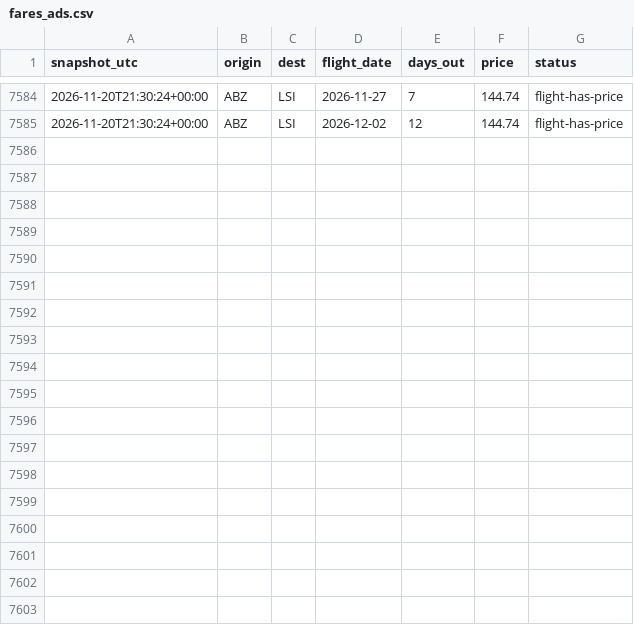
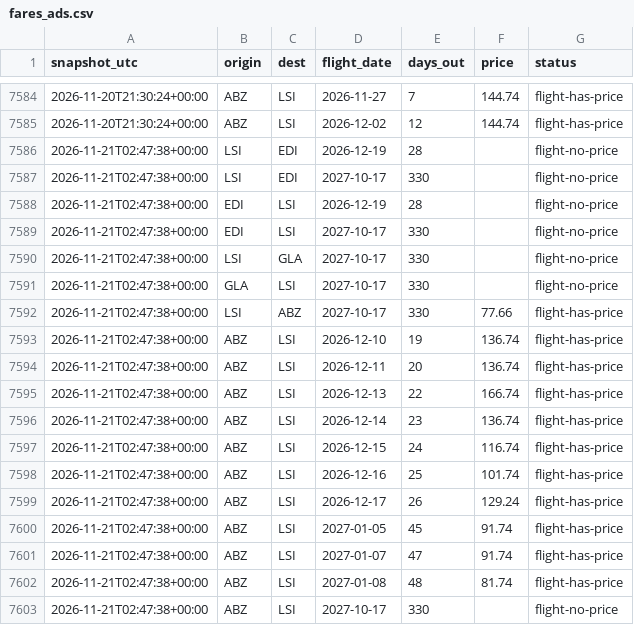
Before and after one commit to ShetlandJ/loganair-tracker, a CSV file: data/fares_ads.csv, drawn as a sheet; only a part is shown, gaps mark what is left out.

```diff
--- a/data/fares_ads.csv
+++ b/data/fares_ads.csv
@@ -7585 +7585,19 @@ snapshot_utc,origin,dest,flight_date,days_out,price,status
 2026-11-20T21:30:24+00:00,ABZ,LSI,2026-12-02,12,144.74,flight-has-price
+2026-11-21T02:47:38+00:00,LSI,EDI,2026-12-19,28,,flight-no-price
+2026-11-21T02:47:38+00:00,LSI,EDI,2027-10-17,330,,flight-no-price
+2026-11-21T02:47:38+00:00,EDI,LSI,2026-12-19,28,,flight-no-price
+2026-11-21T02:47:38+00:00,EDI,LSI,2027-10-17,330,,flight-no-price
+2026-11-21T02:47:38+00:00,LSI,GLA,2027-10-17,330,,flight-no-price
+2026-11-21T02:47:38+00:00,GLA,LSI,2027-10-17,330,,flight-no-price
+2026-11-21T02:47:38+00:00,LSI,ABZ,2027-10-17,330,77.66,flight-has-price
+2026-11-21T02:47:38+00:00,ABZ,LSI,2026-12-10,19,136.74,flight-has-price
+2026-11-21T02:47:38+00:00,ABZ,LSI,2026-12-11,20,136.74,flight-has-price
+2026-11-21T02:47:38+00:00,ABZ,LSI,2026-12-13,22,166.74,flight-has-price
+2026-11-21T02:47:38+00:00,ABZ,LSI,2026-12-14,23,136.74,flight-has-price
+2026-11-21T02:47:38+00:00,ABZ,LSI,2026-12-15,24,116.74,flight-has-price
+2026-11-21T02:47:38+00:00,ABZ,LSI,2026-12-16,25,101.74,flight-has-price
+2026-11-21T02:47:38+00:00,ABZ,LSI,2026-12-17,26,129.24,flight-has-price
+2026-11-21T02:47:38+00:00,ABZ,LSI,2027-01-05,45,91.74,flight-has-price
+2026-11-21T02:47:38+00:00,ABZ,LSI,2027-01-07,47,91.74,flight-has-price
+2026-11-21T02:47:38+00:00,ABZ,LSI,2027-01-08,48,81.74,flight-has-price
+2026-11-21T02:47:38+00:00,ABZ,LSI,2027-10-17,330,,flight-no-price
```
Also changed, not shown: data/fares.csv, data/runs.csv.
